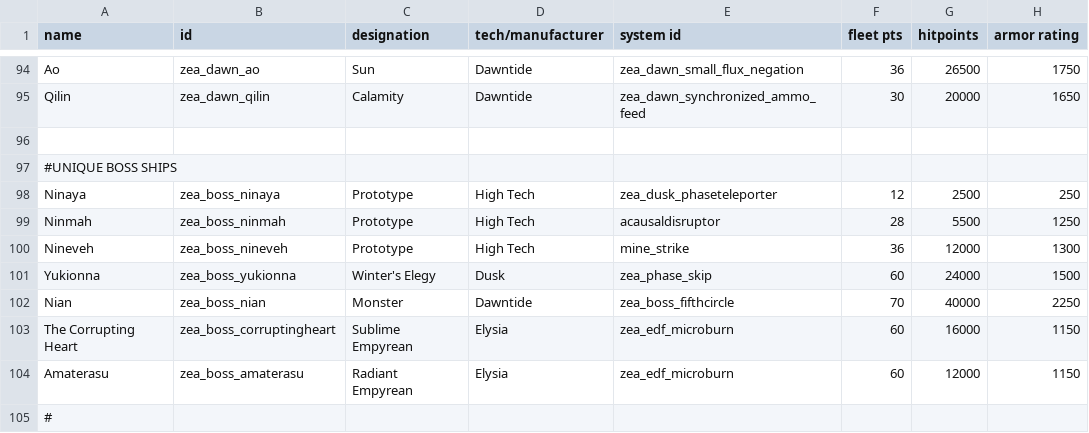
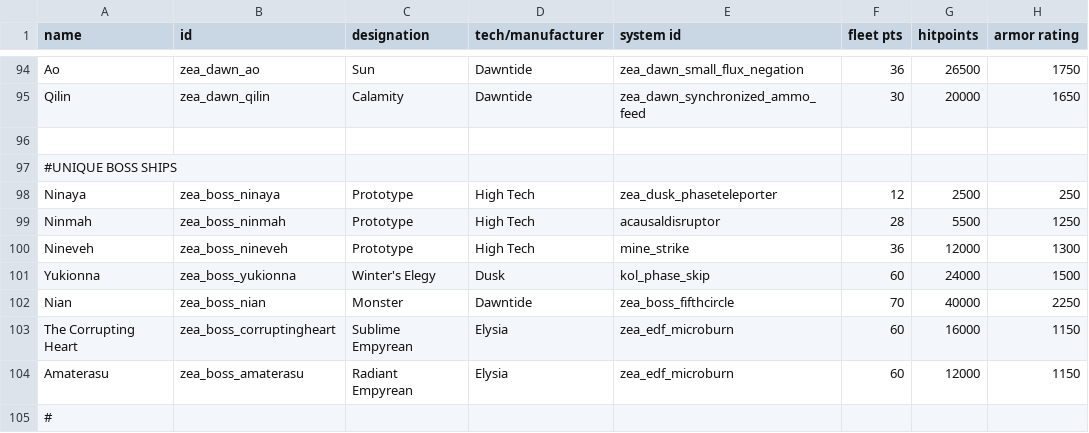
Before and after one commit to Dal-041/Knights_of_Ludd, a CSV file: data/hulls/ship_data.csv, drawn as a sheet; only a part is shown, gaps mark what is left out; the diff names each change by its address in the sheet, - before the commit and + after, or states it on an @@ line.

```diff
--- a/data/hulls/ship_data.csv
+++ b/data/hulls/ship_data.csv
-E101 (system id): zea_phase_skip
+E101 (system id): kol_phase_skip
```
Also changed, not shown: data/campaign/procgen/salvage_entity_gen_data.csv, data/weapons/weapon_data.csv, 4 other files.
